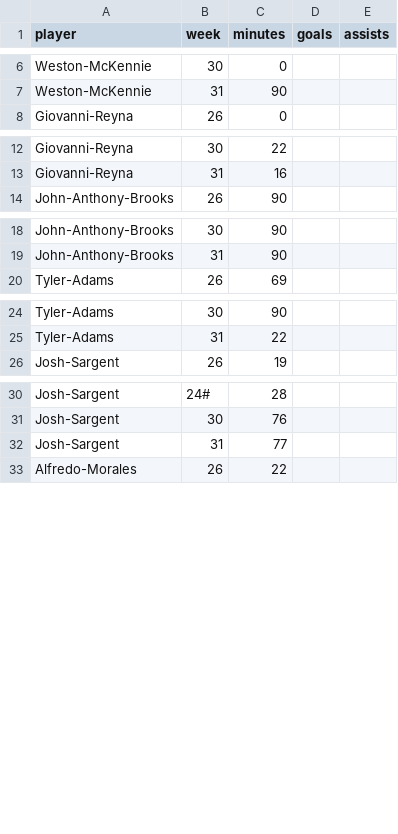
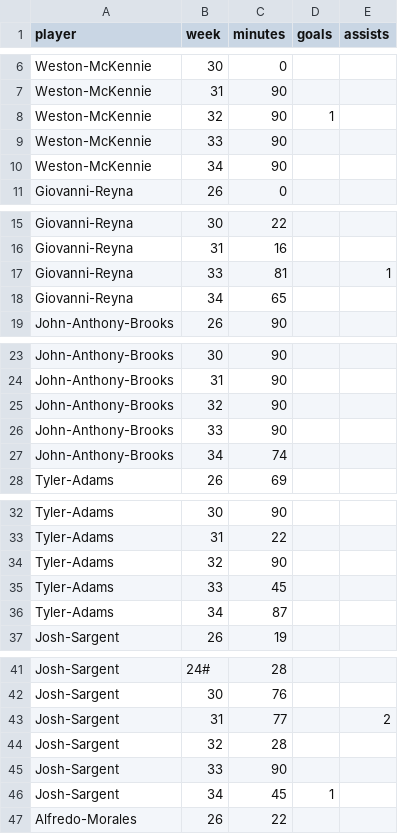
Before and after one commit to kingshark8848/ussoccer-data, a CSV file: player-activity.csv, drawn as a sheet; only a part is shown, gaps mark what is left out; the diff covers the shown part only.

Commit message:
Update player-activity.csv

```diff
--- a/player-activity.csv
+++ b/player-activity.csv
@@ -7,2 +7,5 @@ Weston-McKennie,30,0,,
 Weston-McKennie,31,90,,
+Weston-McKennie,32,90,1,
+Weston-McKennie,33,90,,
+Weston-McKennie,34,90,,
 Giovanni-Reyna,26,0,,
@@ -13,2 +16,4 @@ Giovanni-Reyna,30,22,,
 Giovanni-Reyna,31,16,,
+Giovanni-Reyna,33,81,,1
+Giovanni-Reyna,34,65,,
 John-Anthony-Brooks,26,90,,
@@ -19,2 +24,5 @@ John-Anthony-Brooks,30,90,,
 John-Anthony-Brooks,31,90,,
+John-Anthony-Brooks,32,90,,
+John-Anthony-Brooks,33,90,,
+John-Anthony-Brooks,34,74,,
 Tyler-Adams,26,69,,
@@ -25,2 +33,5 @@ Tyler-Adams,30,90,,
 Tyler-Adams,31,22,,
+Tyler-Adams,32,90,,
+Tyler-Adams,33,45,,
+Tyler-Adams,34,87,,
 Josh-Sargent,26,19,,
@@ -31,3 +42,6 @@ Josh-Sargent,24#,28,,
 Josh-Sargent,30,76,,
-Josh-Sargent,31,77,,
+Josh-Sargent,31,77,,2
+Josh-Sargent,32,28,,
+Josh-Sargent,33,90,,
+Josh-Sargent,34,45,1,
 Alfredo-Morales,26,22,,
```
Also changed, not shown: 6 added rows elsewhere in this file.
